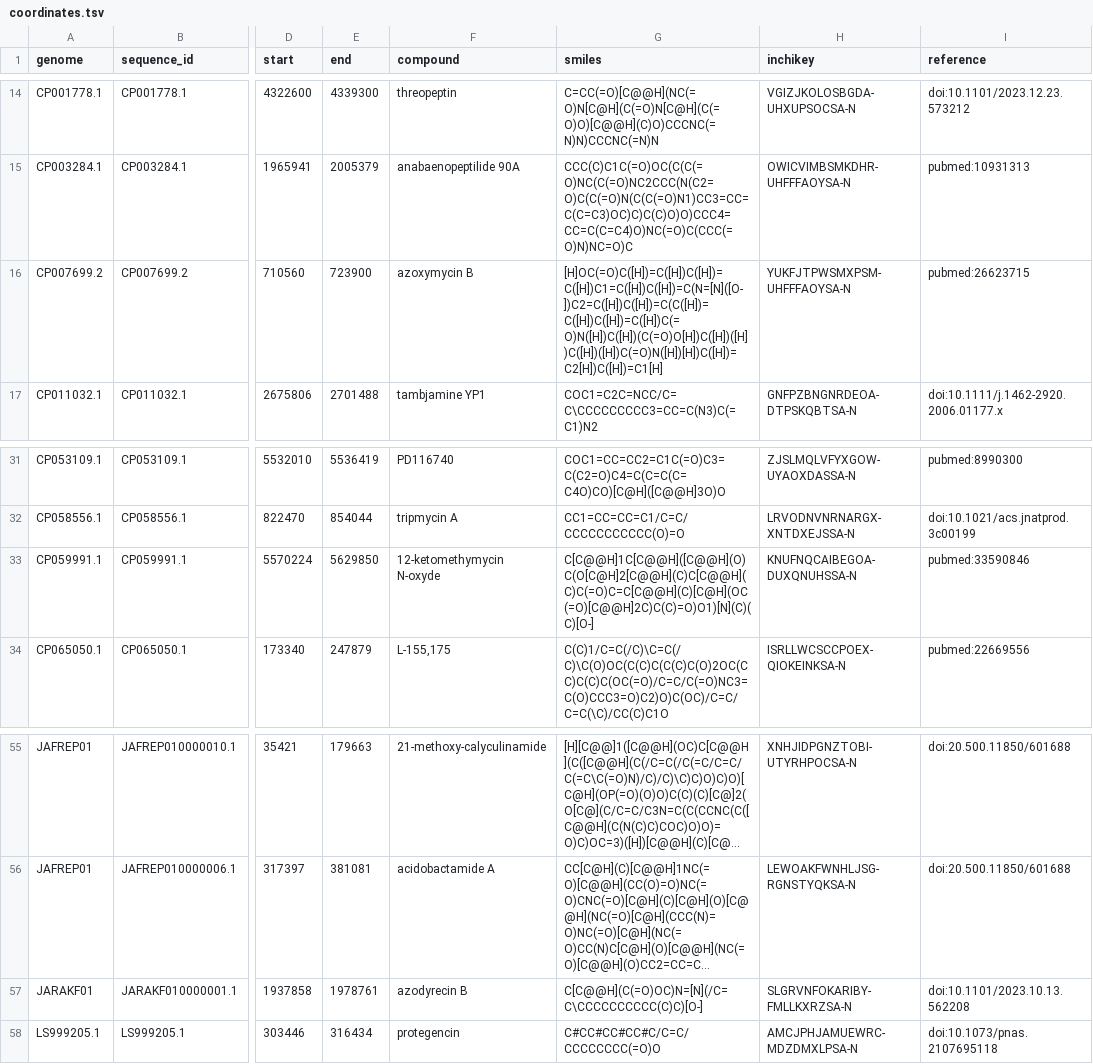
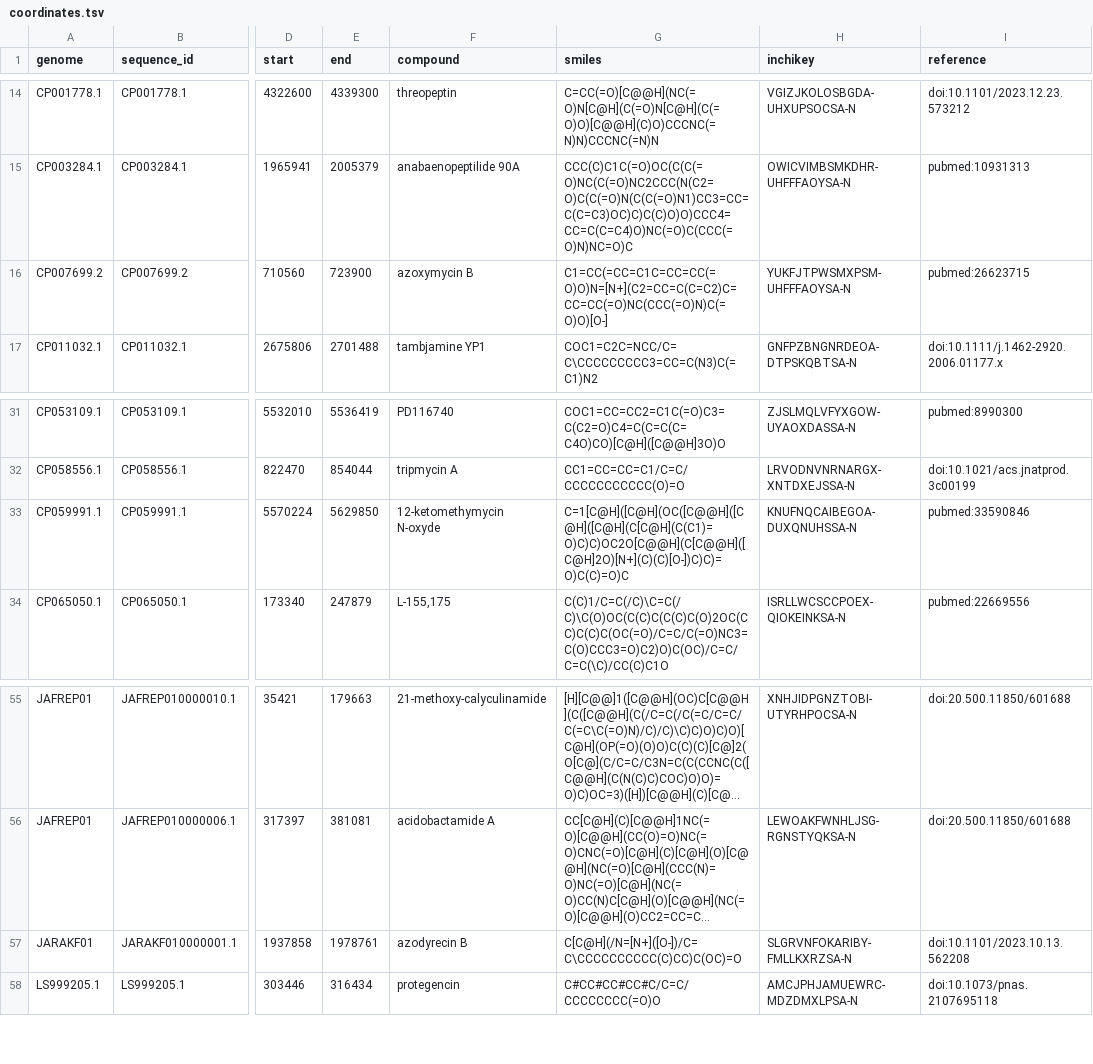
Before and after one commit to zellerlab/CHAMOIS, a TSV file: data/datasets/native/coordinates.tsv, drawn as a sheet; only a part is shown, gaps mark what is left out; long unchanged cells end in …; the diff names each change by its address in the sheet, - before the commit and + after, or states it on an @@ line.

Commit message:
Fix wrong formulas in `data/datasets/native/coordinates.tsv`

```diff
--- a/data/datasets/native/coordinates.tsv
+++ b/data/datasets/native/coordinates.tsv
-G16 (smiles): [H]OC(=O)C([H])=C([H])C([H])=C([H])C1=C([H])C([H])=C(N=[N]([O-])C2=C([H])C([H])=C(C([H])=C([H])C([H])=C([H])C(=O)N([H])C([H])(C(=O)O[H])C([H])([H])C([H])([H])C(=O)N([H])[H])C([H])=C2[H])C([H])=C1[H]
+G16 (smiles): C1=CC(=CC=C1C=CC=CC(=O)O)N=[N+](C2=CC=C(C=C2)C=CC=CC(=O)NC(CCC(=O)N)C(=O)O)[O-]
-G33 (smiles): C[C@@H]1C[C@@H]([C@@H](O)C(O[C@H]2[C@@H](C)C[C@@H](C)C(=O)C=C[C@@H](C)[C@H](OC(=O)[C@@H]2C)C(C)=O)O1)[N](C)(C)[O-]
+G33 (smiles): C=1[C@H]([C@H](OC([C@@H]([C@H]([C@H](C[C@H](C(C1)=O)C)C)OC2O[C@@H](C[C@@H]([C@H]2O)[N+](C)(C)[O-])C)C)=O)C(C)=O)C
-G57 (smiles): C[C@@H](C(=O)OC)N=[N](/C=C\CCCCCCCCCC(C)C)[O-]
+G57 (smiles): C[C@H](/N=[N+]([O-])/C=C\CCCCCCCCCC(C)CC)C(OC)=O
```
